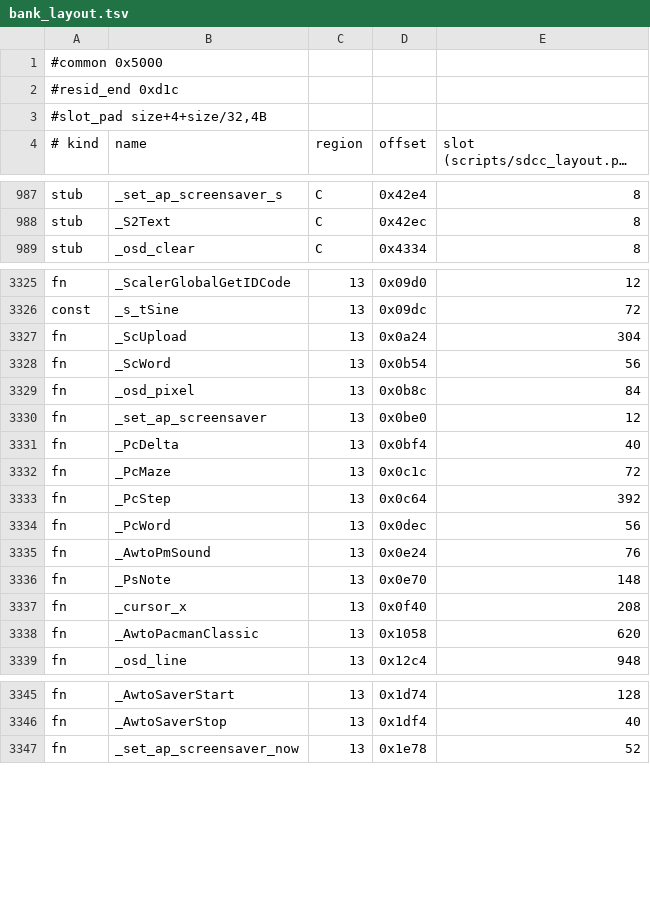
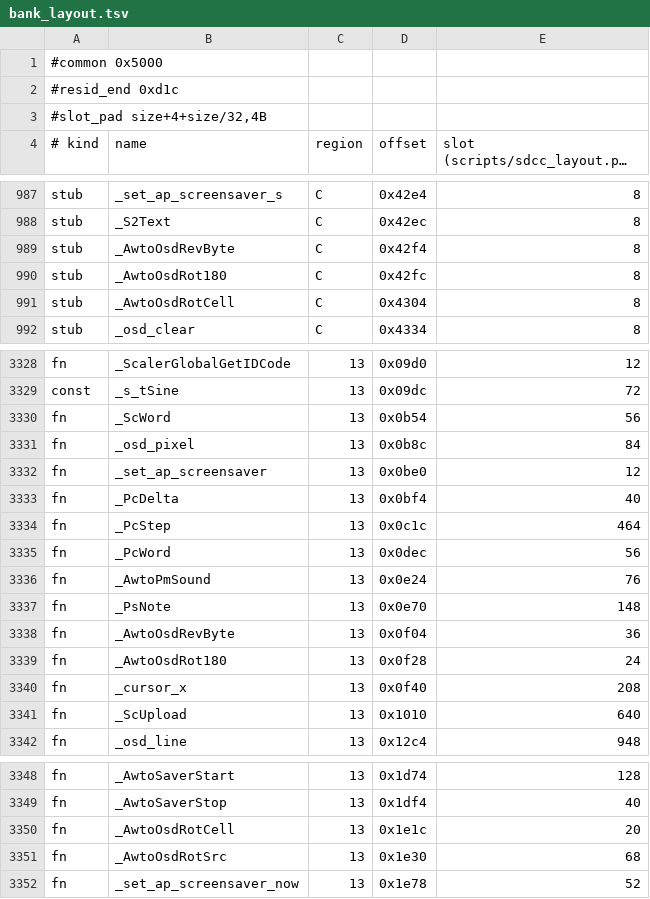
Before and after one commit to awto-au/awto-ddc, a TSV file: fw/bank_layout.tsv, drawn as a sheet; only a part is shown, gaps mark what is left out; long unchanged cells end in …; the diff covers the shown part only.

```diff
--- a/fw/bank_layout.tsv
+++ b/fw/bank_layout.tsv
@@ -988,2 +988,5 @@ stub	_set_ap_screensaver_s	C	0x42e4	8
 stub	_S2Text	C	0x42ec	8
+stub	_AwtoOsdRevByte	C	0x42f4	8
+stub	_AwtoOsdRot180	C	0x42fc	8
+stub	_AwtoOsdRotCell	C	0x4304	8
 stub	_osd_clear	C	0x4334	8
@@ -3326,3 +3329,2 @@ fn	_ScalerGlobalGetIDCode	13	0x09d0	12
 const	_s_tSine	13	0x09dc	72
-fn	_ScUpload	13	0x0a24	304
 fn	_ScWord	13	0x0b54	56
@@ -3331,4 +3333,3 @@ fn	_set_ap_screensaver	13	0x0be0	12
 fn	_PcDelta	13	0x0bf4	40
-fn	_PcMaze	13	0x0c1c	72
-fn	_PcStep	13	0x0c64	392
+fn	_PcStep	13	0x0c1c	464
 fn	_PcWord	13	0x0dec	56
@@ -3336,4 +3337,6 @@ fn	_AwtoPmSound	13	0x0e24	76
 fn	_PsNote	13	0x0e70	148
+fn	_AwtoOsdRevByte	13	0x0f04	36
+fn	_AwtoOsdRot180	13	0x0f28	24
 fn	_cursor_x	13	0x0f40	208
-fn	_AwtoPacmanClassic	13	0x1058	620
+fn	_ScUpload	13	0x1010	640
 fn	_osd_line	13	0x12c4	948
@@ -3346,2 +3349,4 @@ fn	_AwtoSaverStart	13	0x1d74	128
 fn	_AwtoSaverStop	13	0x1df4	40
+fn	_AwtoOsdRotCell	13	0x1e1c	20
+fn	_AwtoOsdRotSrc	13	0x1e30	68
 fn	_set_ap_screensaver_now	13	0x1e78	52
```
Also changed, not shown: 3 added rows, 1 removed row and 2 edited cells elsewhere in this file, 8 other files.
